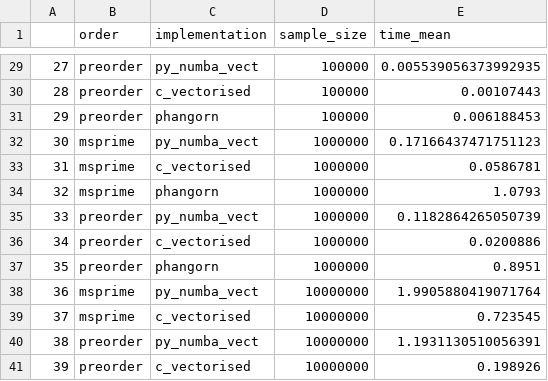
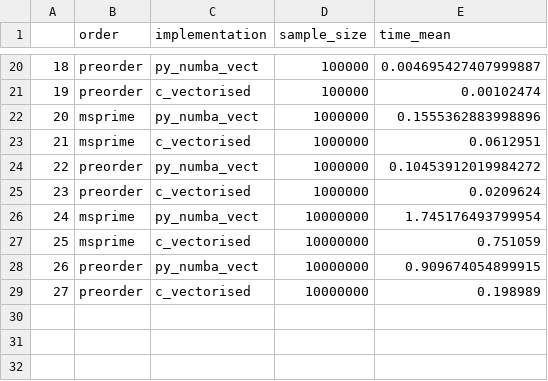
Before and after one commit to tskit-dev/tskit-paper, a CSV file: data/tree-performance-vectorised.csv, drawn as a sheet; only a part is shown, gaps mark what is left out; removed rows and columns are numbered as before the commit, all else as after; the diff covers the shown part only; the diff names each change by its address in the sheet, - before the commit and + after, or states it on an @@ line.

```diff
--- a/data/tree-performance-vectorised.csv
+++ b/data/tree-performance-vectorised.csv
@@ column A renumbered from row 4 down @@
-E20 (time_mean): 0.005539056373992935
+E20 (time_mean): 0.004695427407999887
-E21 (time_mean): 0.00107443
+E21 (time_mean): 0.00102474
-row 31: 29 | preorder | phangorn | 100000 | 0.006188453
-E22 (time_mean): 0.17166437471751123
+E22 (time_mean): 0.1555362883998896
-E23 (time_mean): 0.0586781
+E23 (time_mean): 0.0612951
-row 34: 32 | msprime | phangorn | 1000000 | 1.0793
-E24 (time_mean): 0.1182864265050739
+E24 (time_mean): 0.10453912019984272
-E25 (time_mean): 0.0200886
+E25 (time_mean): 0.0209624
-row 37: 35 | preorder | phangorn | 1000000 | 0.8951
-E26 (time_mean): 1.9905880419071764
+E26 (time_mean): 1.745176493799954
-E27 (time_mean): 0.723545
+E27 (time_mean): 0.751059
-E28 (time_mean): 1.1931130510056391
+E28 (time_mean): 0.909674054899915
-E29 (time_mean): 0.198926
+E29 (time_mean): 0.198989
```
Also changed, not shown: 9 removed rows and 18 edited cells elsewhere in this file, data/tree-performance-sequential.csv, 1 other file.
